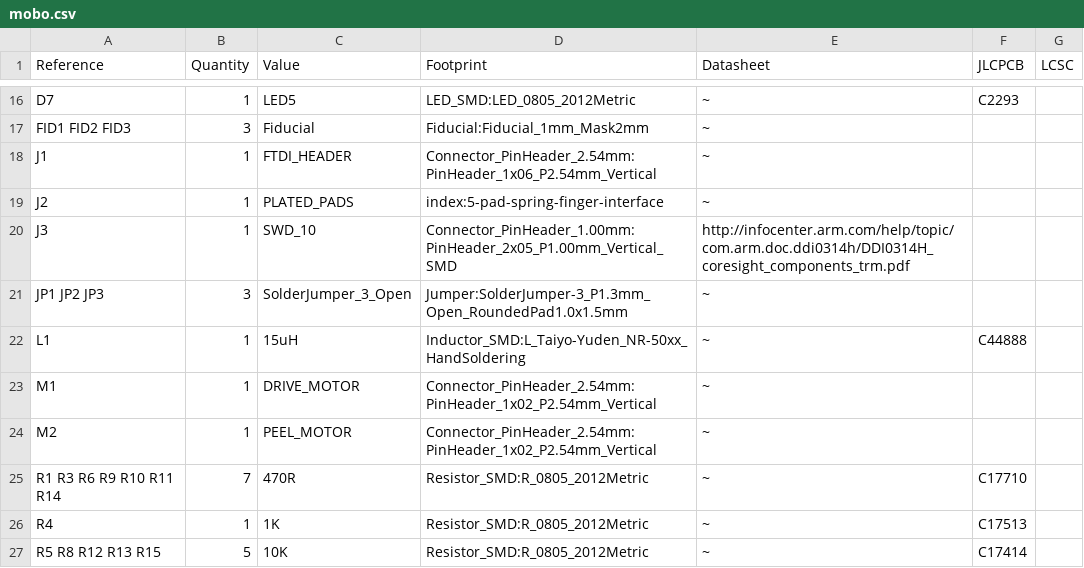
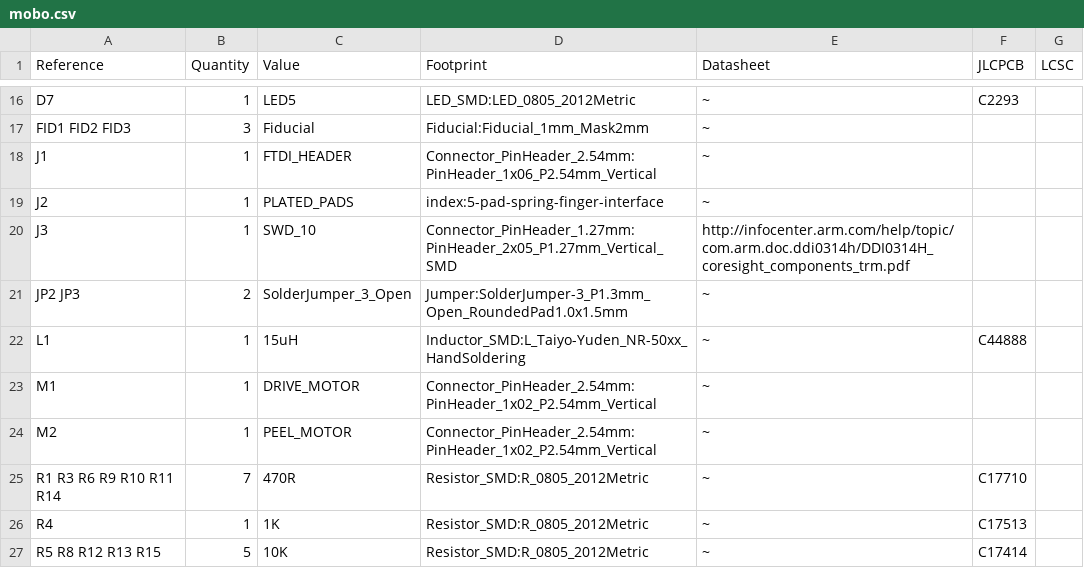
Before and after one commit to opulo-inc/lumenpnp, a CSV file: feeder/pcb/mobo/export/mobo.csv, drawn as a sheet; only a part is shown, gaps mark what is left out.

```diff
--- a/feeder/pcb/mobo/export/mobo.csv
+++ b/feeder/pcb/mobo/export/mobo.csv
@@ -19,4 +19,4 @@ J1 ,1,"FTDI_HEADER","Connector_PinHeader_2.54mm:PinHeader_1x06_P2.54mm_Vertical"
 J2 ,1,"PLATED_PADS","index:5-pad-spring-finger-interface","~"
-J3 ,1,"SWD_10","Connector_PinHeader_1.00mm:PinHeader_2x05_P1.00mm_Vertical_SMD","http://infocenter.arm.com/help/topic/com.arm.doc.ddi0314h/DDI0314H_coresight_components_trm.pdf"
-JP1 JP2 JP3 ,3,"SolderJumper_3_Open","Jumper:SolderJumper-3_P1.3mm_Open_RoundedPad1.0x1.5mm","~"
+J3 ,1,"SWD_10","Connector_PinHeader_1.27mm:PinHeader_2x05_P1.27mm_Vertical_SMD","http://infocenter.arm.com/help/topic/com.arm.doc.ddi0314h/DDI0314H_coresight_components_trm.pdf"
+JP2 JP3 ,2,"SolderJumper_3_Open","Jumper:SolderJumper-3_P1.3mm_Open_RoundedPad1.0x1.5mm","~"
 L1 ,1,"15uH","Inductor_SMD:L_Taiyo-Yuden_NR-50xx_HandSoldering","~","C44888",""
```
Also changed, not shown: feeder/pcb/mobo/export/gerbers/mobo-top_pos.csv, feeder/pcb/mobo/export/mobo-bom.csv, 46 other files.
